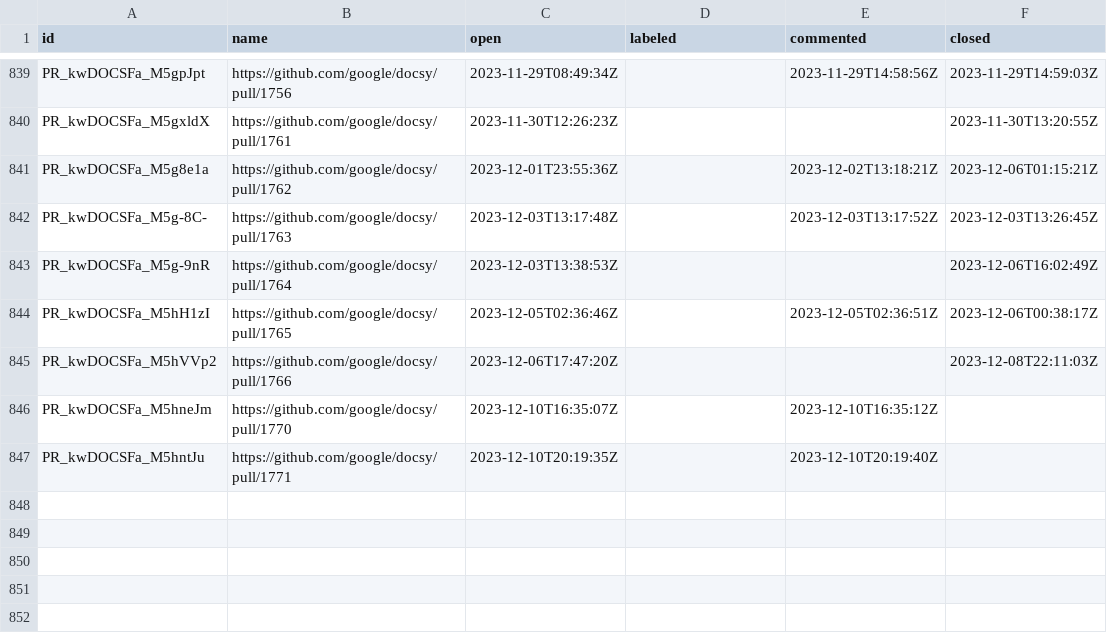
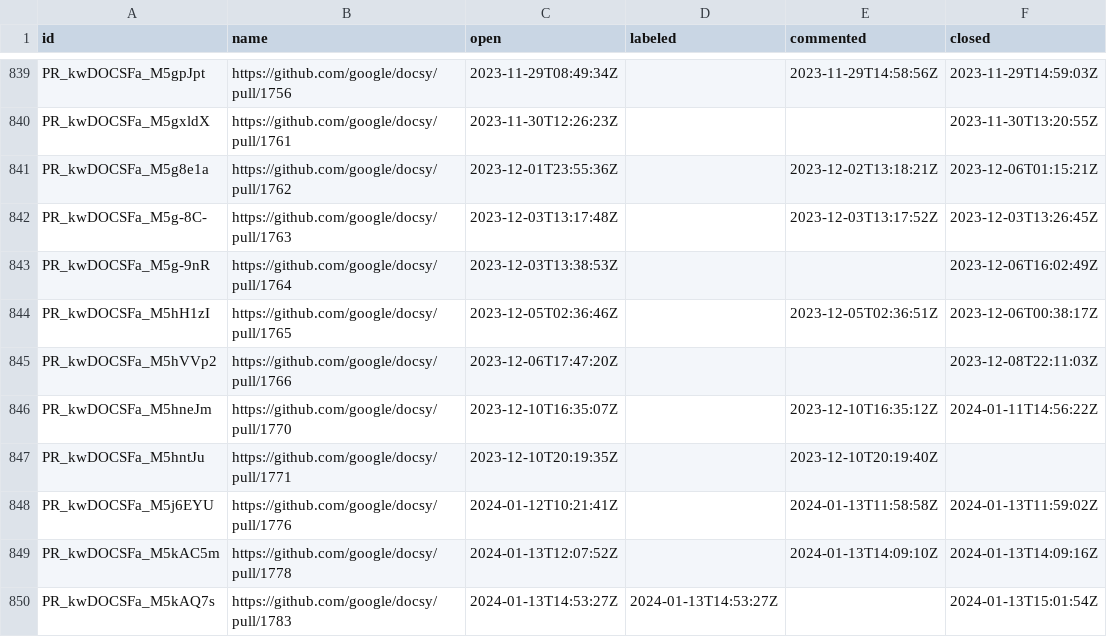
Before and after one commit to deining/docsy-metrics, a CSV file: data/google/docsy/pullRequests.csv, drawn as a sheet; only a part is shown, gaps mark what is left out.

```diff
--- a/data/google/docsy/pullRequests.csv
+++ b/data/google/docsy/pullRequests.csv
@@ -845,3 +845,6 @@ PR_kwDOCSFa_M5hH1zI,https://github.com/google/docsy/pull/1765,2023-12-05T02:36:4
 PR_kwDOCSFa_M5hVVp2,https://github.com/google/docsy/pull/1766,2023-12-06T17:47:20Z,,,2023-12-08T22:11:03Z
-PR_kwDOCSFa_M5hneJm,https://github.com/google/docsy/pull/1770,2023-12-10T16:35:07Z,,2023-12-10T16:35:12Z,
+PR_kwDOCSFa_M5hneJm,https://github.com/google/docsy/pull/1770,2023-12-10T16:35:07Z,,2023-12-10T16:35:12Z,2024-01-11T14:56:22Z
 PR_kwDOCSFa_M5hntJu,https://github.com/google/docsy/pull/1771,2023-12-10T20:19:35Z,,2023-12-10T20:19:40Z,
+PR_kwDOCSFa_M5j6EYU,https://github.com/google/docsy/pull/1776,2024-01-12T10:21:41Z,,2024-01-13T11:58:58Z,2024-01-13T11:59:02Z
+PR_kwDOCSFa_M5kAC5m,https://github.com/google/docsy/pull/1778,2024-01-13T12:07:52Z,,2024-01-13T14:09:10Z,2024-01-13T14:09:16Z
+PR_kwDOCSFa_M5kAQ7s,https://github.com/google/docsy/pull/1783,2024-01-13T14:53:27Z,2024-01-13T14:53:27Z,,2024-01-13T15:01:54Z
```
Also changed, not shown: data/google/docsy/issues.csv.
